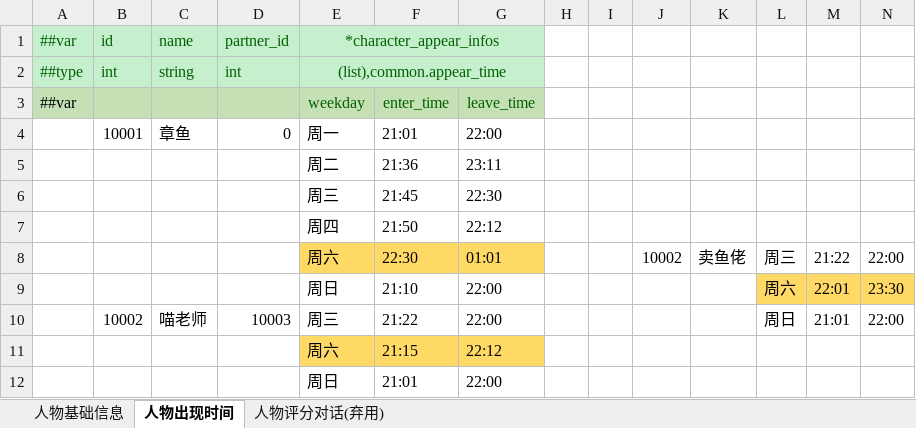
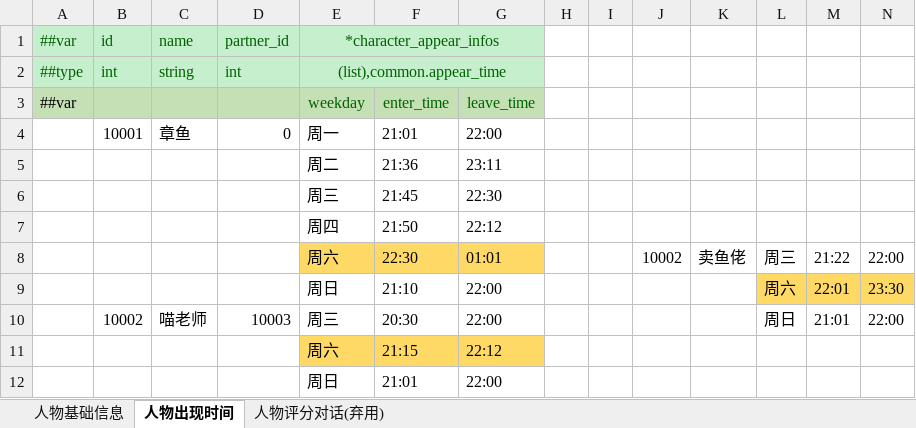
Before and after one commit to zhangyile1991911/ProjectX, an Excel workbook: DataConfig/Datas/character.xlsx, sheet 人物出现时间, drawn as a sheet; values as stored, in another font and other column widths than the file's, no borders; the diff names each change by its address in the sheet, - before the commit and + after, or states it on an @@ line.

```diff
--- a/DataConfig/Datas/character.xlsx (sheet 人物出现时间)
+++ b/DataConfig/Datas/character.xlsx (sheet 人物出现时间)
-F10: 21:22
+F10: 20:30
```
Also changed, not shown: 15 other files.
